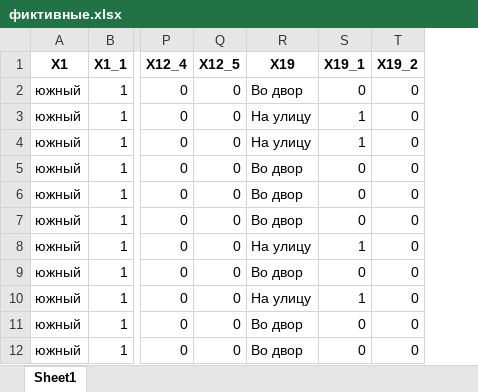
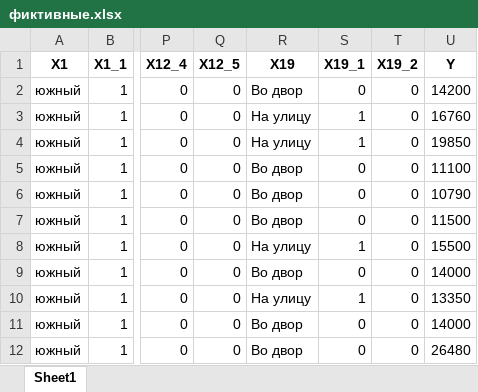
Before and after one commit to mmonastyrskiy/6_sem, an Excel workbook: Эконометрика/отчеты/4/фиктивные.xlsx, sheet Sheet1, drawn as a sheet; only a part is shown, gaps mark what is left out; values as stored, in another font and other column widths than the file's, no borders; the diff names each change by its address in the sheet, - before the commit and + after, or states it on an @@ line.

```diff
--- a/Эконометрика/отчеты/4/фиктивные.xlsx (sheet Sheet1)
+++ b/Эконометрика/отчеты/4/фиктивные.xlsx (sheet Sheet1)
+column U (Y), rows 2-12: 14200 | 16760 | 19850 | 11100 | 10790 | 11500 | 15500 | 14000 | 13350 | 14000 | 26480
```
Also changed, not shown: 3 other files.
